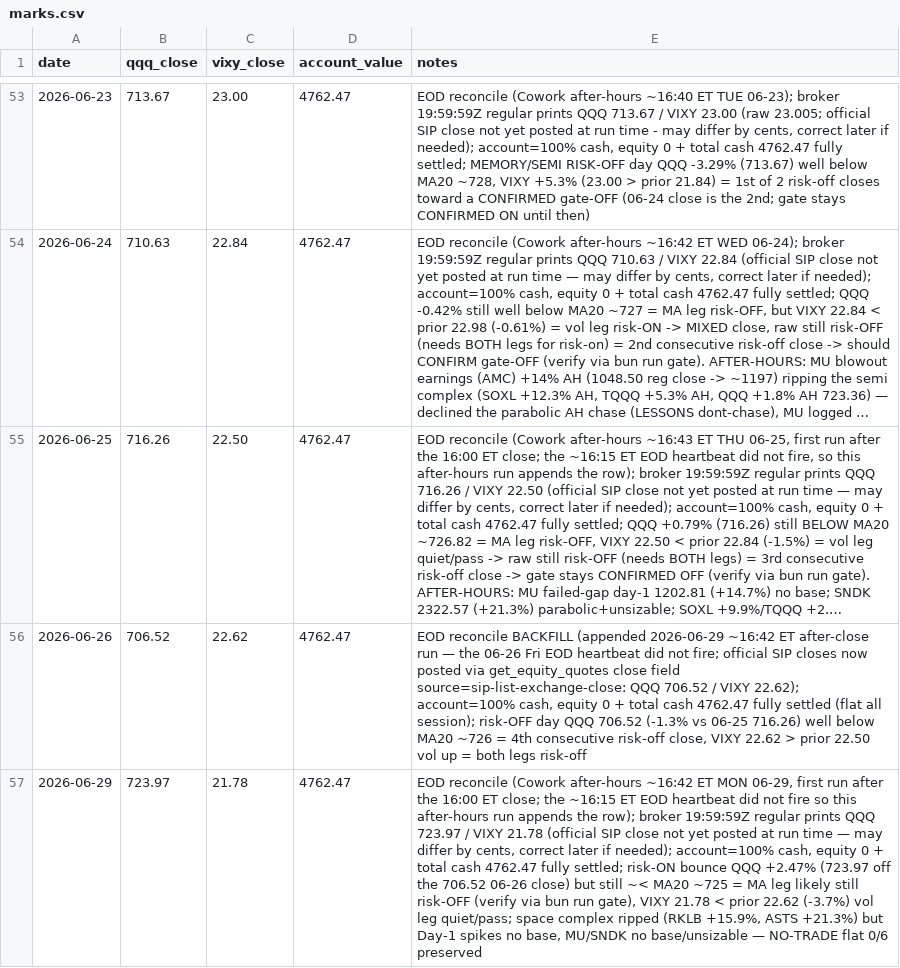
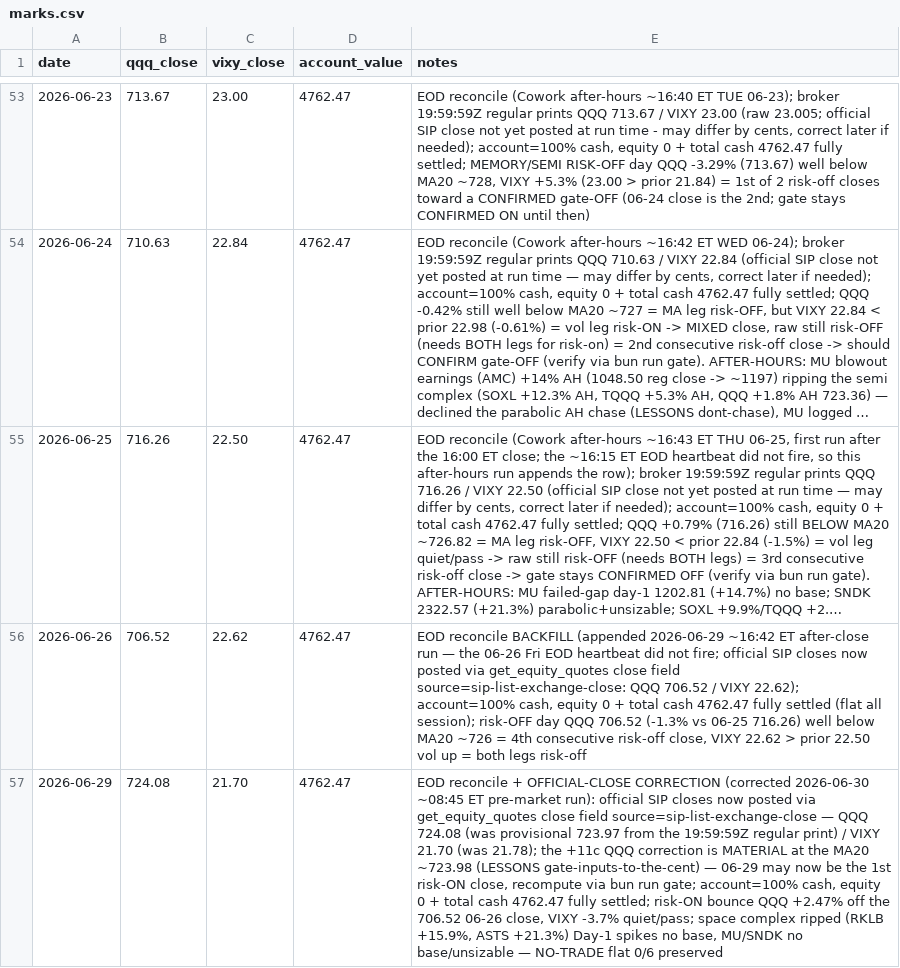
Before and after one commit to 16abhimasani/book, a CSV file: robinhood-agentic/data/marks.csv, drawn as a sheet; only a part is shown, gaps mark what is left out; long unchanged cells end in …; the diff names each change by its address in the sheet, - before the commit and + after, or states it on an @@ line.

Commit message:
journal: 2026-06-30 12:48 UTC pre-market-extended

```diff
--- a/robinhood-agentic/data/marks.csv
+++ b/robinhood-agentic/data/marks.csv
-B57 (qqq_close): 723.97
+B57 (qqq_close): 724.08
-C57 (vixy_close): 21.78
+C57 (vixy_close): 21.70
-E57 (notes): EOD reconcile (Cowork after-hours ~16:42 ET MON 06-29, first run after the 16:00 ET close; the ~16:15 ET EOD heartbeat did not fire so this after-hours run appends the row); broker 19:59:59Z regular prints QQQ 723.97 / VIXY 21.78 (official SIP close not yet posted at run time — may differ by cents, correct later if needed); account=100% cash, equity 0 + total cash 4762.47 fully settled; risk-ON bounce QQQ +2.47% (723.97 off the 706.52 06-26 close) but still ~< MA20 ~725 = MA leg likely still risk-OFF (verify via bun run gate), VIXY 21.78 < prior 22.62 (-3.7%) vol leg quiet/pass; space complex ripped (RKLB +15.9%, ASTS +21.3%) but Day-1 spikes…
+E57 (notes): EOD reconcile + OFFICIAL-CLOSE CORRECTION (corrected 2026-06-30 ~08:45 ET pre-market run): official SIP closes now posted via get_equity_quotes close field source=sip-list-exchange-close — QQQ 724.08 (was provisional 723.97 from the 19:59:59Z regular print) / VIXY 21.70 (was 21.78); the +11c QQQ correction is MATERIAL at the MA20 ~723.98 (LESSONS gate-inputs-to-the-cent) — 06-29 may now be the 1st risk-ON close, recompute via bun run gate; account=100% cash, equity 0 + total cash 4762.47 fully settled; risk-ON bounce QQQ +2.47% off the 706.52 06-26 close, VIXY -3.7% quiet/pass; space complex ripped (RKLB +15.9%, ASTS +21.3%) Day-1 spikes…
```
Also changed, not shown: 4 other files.
